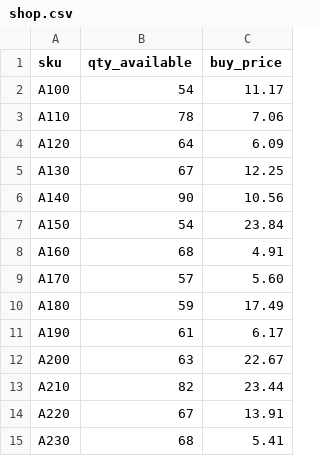
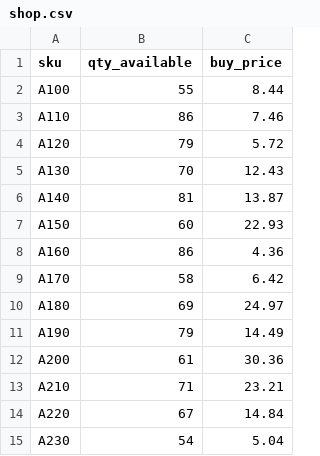
Before and after one commit to youngwiseone/enter_the_market, a CSV file: data/shop.csv, drawn as a sheet.

```diff
--- a/data/shop.csv
+++ b/data/shop.csv
@@ -1,15 +1,15 @@
 sku,qty_available,buy_price
-A100,54,11.17
-A110,78,7.06
-A120,64,6.09
-A130,67,12.25
-A140,90,10.56
-A150,54,23.84
-A160,68,4.91
-A170,57,5.60
-A180,59,17.49
-A190,61,6.17
-A200,63,22.67
-A210,82,23.44
-A220,67,13.91
-A230,68,5.41
+A100,55,8.44
+A110,86,7.46
+A120,79,5.72
+A130,70,12.43
+A140,81,13.87
+A150,60,22.93
+A160,86,4.36
+A170,58,6.42
+A180,69,24.97
+A190,79,14.49
+A200,61,30.36
+A210,71,23.21
+A220,67,14.84
+A230,54,5.04
```
Also changed, not shown: data/transactions.csv, data/weekly_report.csv, 3 other files.
